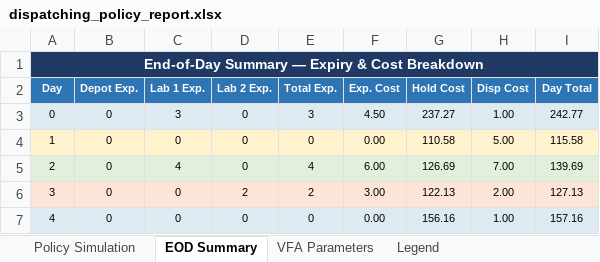
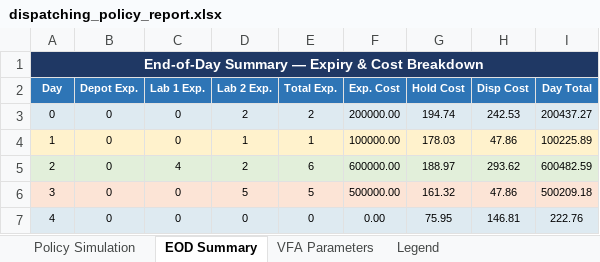
Before and after one commit to mfadaki/dynamic_dispatching, an Excel workbook: dispatching_policy_report.xlsx, sheet EOD Summary, drawn as a sheet; values as stored, in another font and other column widths than the file's, no borders; the diff names each change by its address in the sheet, - before the commit and + after, or states it on an @@ line.

```diff
--- a/dispatching_policy_report.xlsx (sheet EOD Summary)
+++ b/dispatching_policy_report.xlsx (sheet EOD Summary)
-C3 (Lab 1 Exp.): 3
+C3 (Lab 1 Exp.): 0
-D3 (Lab 2 Exp.): 0
+D3 (Lab 2 Exp.): 2
-E3 (Total Exp.): 3
+E3 (Total Exp.): 2
-F3 (Exp. Cost): 4.50
+F3 (Exp. Cost): 200000.00
-G3 (Hold Cost): 237.27
+G3 (Hold Cost): 194.74
-H3 (Disp Cost): 1.00
+H3 (Disp Cost): 242.53
-I3 (Day Total): 242.77
+I3 (Day Total): 200437.27
-D4 (Lab 2 Exp.): 0
+D4 (Lab 2 Exp.): 1
-E4 (Total Exp.): 0
+E4 (Total Exp.): 1
-F4 (Exp. Cost): 0.00
+F4 (Exp. Cost): 100000.00
-G4 (Hold Cost): 110.58
+G4 (Hold Cost): 178.03
-H4 (Disp Cost): 5.00
+H4 (Disp Cost): 47.86
-I4 (Day Total): 115.58
+I4 (Day Total): 100225.89
-D5 (Lab 2 Exp.): 0
+D5 (Lab 2 Exp.): 2
-E5 (Total Exp.): 4
+E5 (Total Exp.): 6
-F5 (Exp. Cost): 6.00
+F5 (Exp. Cost): 600000.00
-G5 (Hold Cost): 126.69
+G5 (Hold Cost): 188.97
-H5 (Disp Cost): 7.00
+H5 (Disp Cost): 293.62
-I5 (Day Total): 139.69
+I5 (Day Total): 600482.59
-D6 (Lab 2 Exp.): 2
+D6 (Lab 2 Exp.): 5
-E6 (Total Exp.): 2
+E6 (Total Exp.): 5
-F6 (Exp. Cost): 3.00
+F6 (Exp. Cost): 500000.00
-G6 (Hold Cost): 122.13
+G6 (Hold Cost): 161.32
-H6 (Disp Cost): 2.00
+H6 (Disp Cost): 47.86
-I6 (Day Total): 127.13
+I6 (Day Total): 500209.18
-G7 (Hold Cost): 156.16
+G7 (Hold Cost): 75.95
-H7 (Disp Cost): 1.00
+H7 (Disp Cost): 146.81
-I7 (Day Total): 157.16
+I7 (Day Total): 222.76
```
Also changed, not shown: sheet Policy Simulation, sheet VFA Parameters, sheet Legend, 18 other files.
